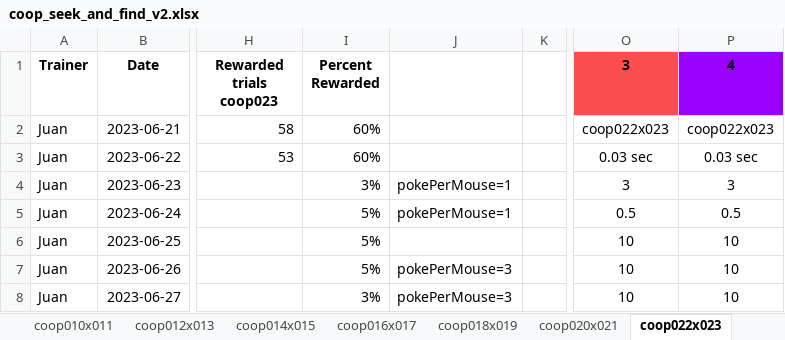
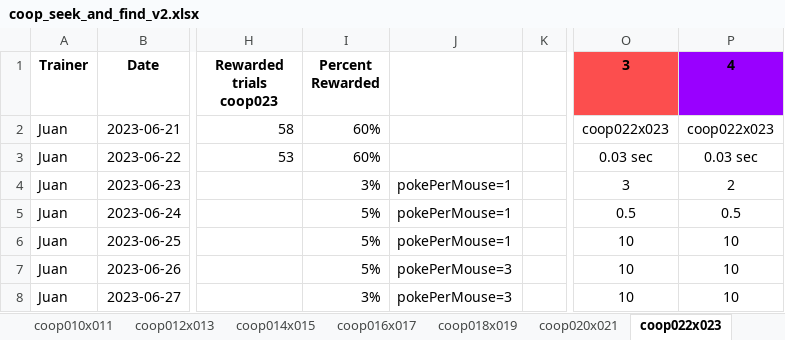
Before and after one commit to sjara/jaratest, an Excel workbook: juan/coop_seek_and_find_v2.xlsx, sheet coop022x023, drawn as a sheet; only a part is shown, gaps mark what is left out; values as stored, in another font and other column widths than the file's, no borders; charts and pictures not drawn; the diff covers the shown part only; the diff names each change by its address in the sheet, - before the commit and + after, or states it on an @@ line.

```diff
--- a/juan/coop_seek_and_find_v2.xlsx (sheet coop022x023)
+++ b/juan/coop_seek_and_find_v2.xlsx (sheet coop022x023)
-P4 (4): 3
+P4 (4): 2
-J6: (empty)
+J6: pokePerMouse=1
```
Also changed, not shown: 26 added rows, 21 edited cells and cell formats elsewhere in this sheet, sheet coop020x021, sheet coop018x019, sheet coop016x017, sheet coop014x015, charts or pictures, 3 other files.
